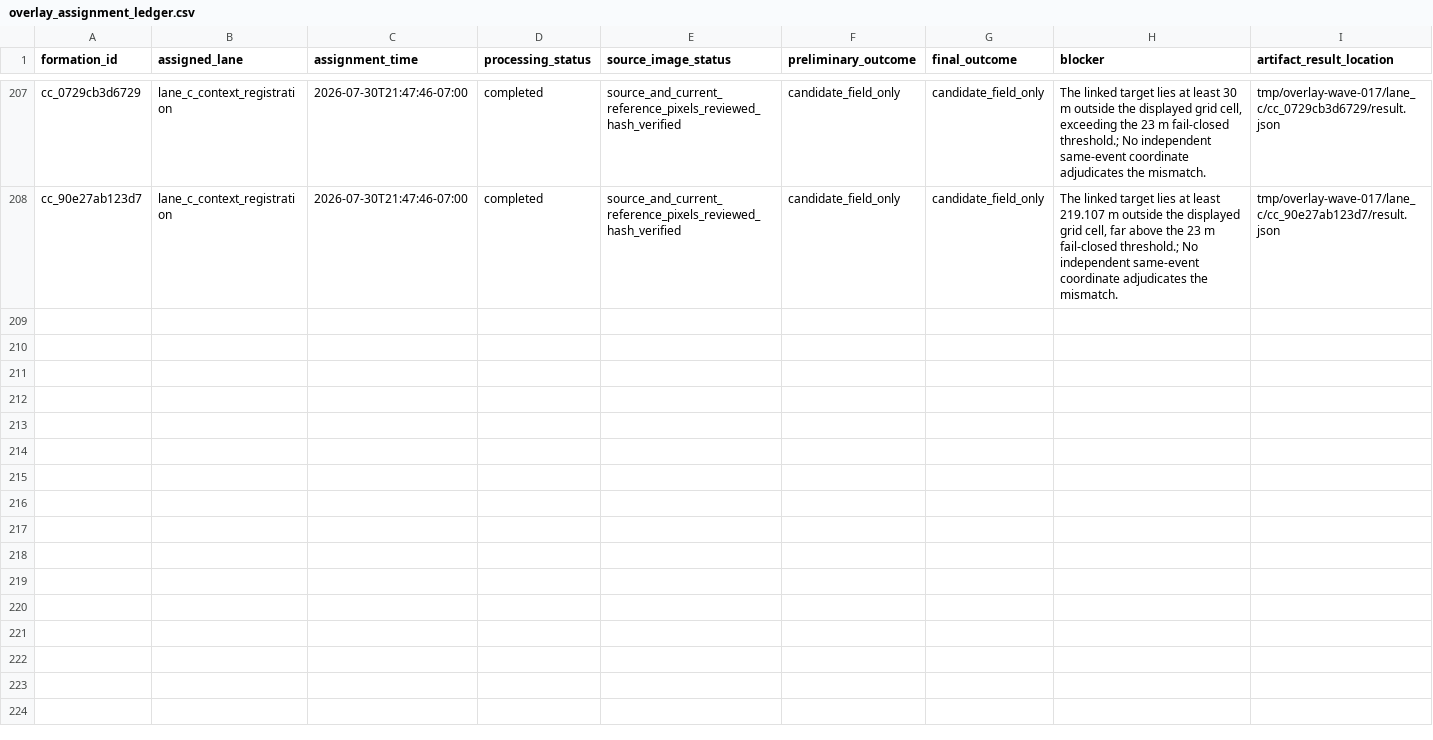
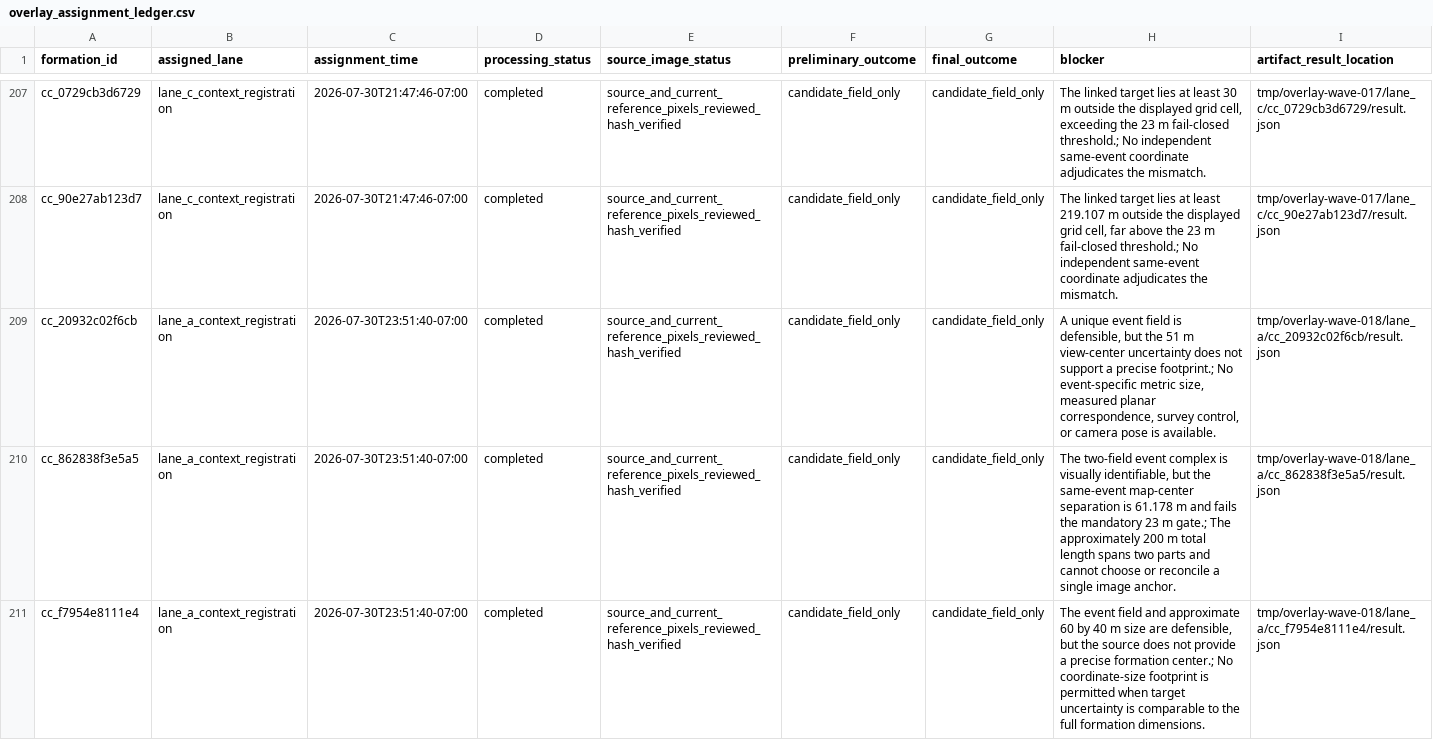
Before and after one commit to MYTbrain/crop-circle-atlas, a CSV file: data/overlay_assignment_ledger.csv, drawn as a sheet; only a part is shown, gaps mark what is left out; the diff covers the shown part only; the diff names each change by its address in the sheet, - before the commit and + after, or states it on an @@ line.

```diff
--- a/data/overlay_assignment_ledger.csv
+++ b/data/overlay_assignment_ledger.csv
+row 209: cc_20932c02f6cb | lane_a_context_registration | 2026-07-30T23:51:40-07:00 | completed | source_and_current_reference_pixels_reviewed_hash_verified | candidate_field_only | candidate_field_only | A unique event field is defensible, but the 51 m view-center uncertainty does not support a precise footprint.; No event-specific metric size, measured planar correspondence, survey control, or camera pose is available. | tmp/overlay-wave-018/lane_a/cc_20932c02f6cb/result.json
+row 210: cc_862838f3e5a5 | lane_a_context_registration | 2026-07-30T23:51:40-07:00 | completed | source_and_current_reference_pixels_reviewed_hash_verified | candidate_field_only | candidate_field_only | The two-field event complex is visually identifiable, but the same-event map-center separation is 61.178 m and fails the mandatory 23 m gate.; The approximately 200 m total length spans two parts and cannot choose or reconcile a single image anchor. | tmp/overlay-wave-018/lane_a/cc_862838f3e5a5/result.json
+row 211: cc_f7954e8111e4 | lane_a_context_registration | 2026-07-30T23:51:40-07:00 | completed | source_and_current_reference_pixels_reviewed_hash_verified | candidate_field_only | candidate_field_only | The event field and approximate 60 by 40 m size are defensible, but the source does not provide a precise formation center.; No coordinate-size footprint is permitted when target uncertainty is comparable to the full formation dimensions. | tmp/overlay-wave-018/lane_a/cc_f7954e8111e4/result.json
```
Also changed, not shown: 9 added rows elsewhere in this file, data/image_overlay_audit.csv, 10 other files.
